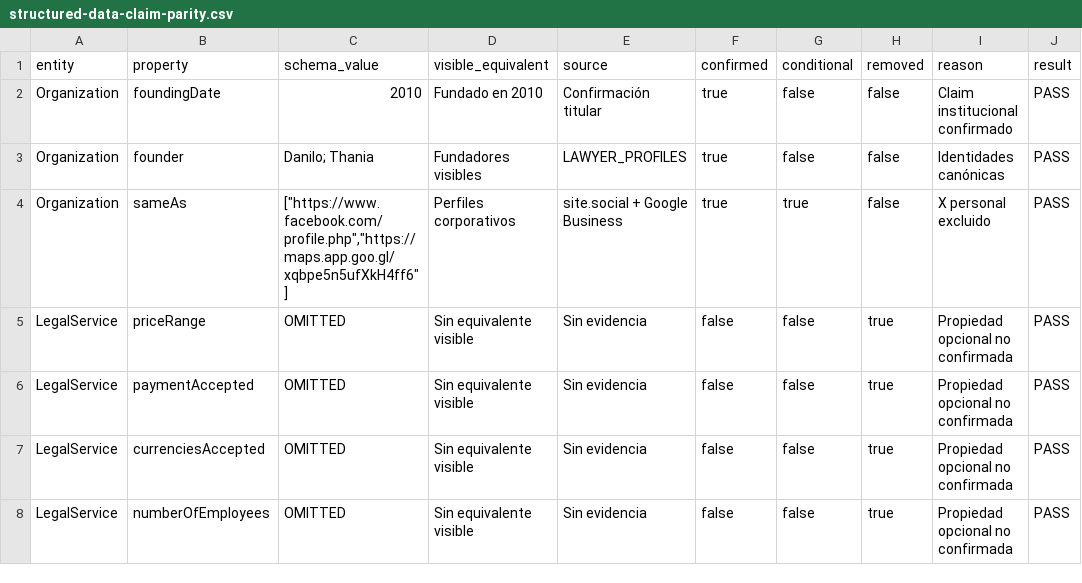
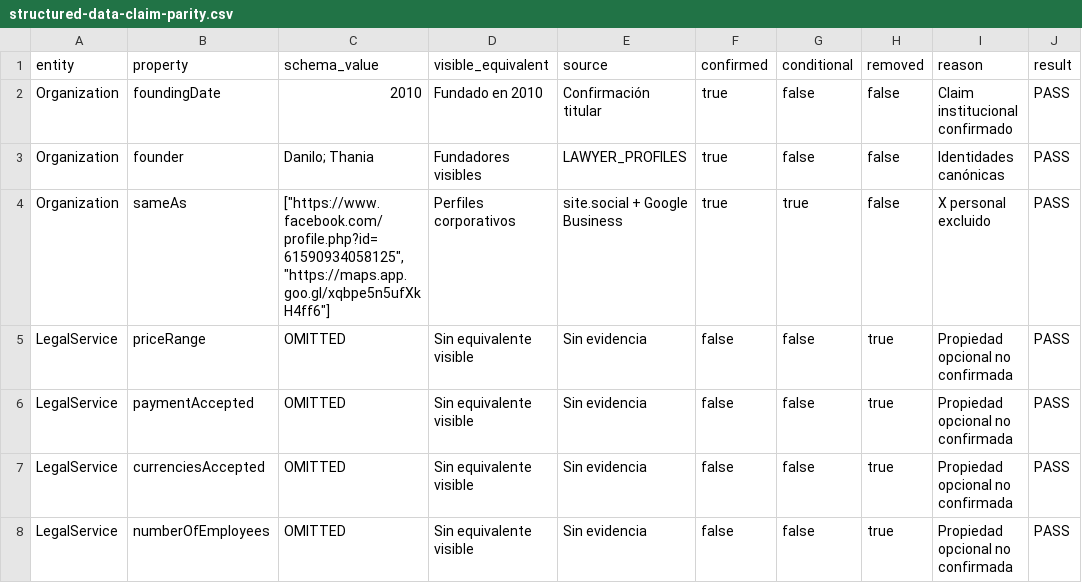
Before and after one commit to Fonsi44/Calculo-de-Penas, a CSV file: docs/seo/current/structured-data-claim-parity.csv, drawn as a sheet; only a part is shown.

Commit message:
docs(seo): record canonical corporate profile URL

```diff
--- a/docs/seo/current/structured-data-claim-parity.csv
+++ b/docs/seo/current/structured-data-claim-parity.csv
@@ -3,3 +3,3 @@
 "Organization","founder","Danilo; Thania","Fundadores visibles","LAWYER_PROFILES","true","false","false","Identidades canónicas","PASS"
-"Organization","sameAs","[""https://www.facebook.com/profile.php"",""https://maps.app.goo.gl/xqbpe5n5ufXkH4ff6""]","Perfiles corporativos","site.social + Google Business","true","true","false","X personal excluido","PASS"
+"Organization","sameAs","[""https://www.facebook.com/profile.php?id=61590934058125"",""https://maps.app.goo.gl/xqbpe5n5ufXkH4ff6""]","Perfiles corporativos","site.social + Google Business","true","true","false","X personal excluido","PASS"
 "LegalService","priceRange","OMITTED","Sin equivalente visible","Sin evidencia","false","false","true","Propiedad opcional no confirmada","PASS"
```
